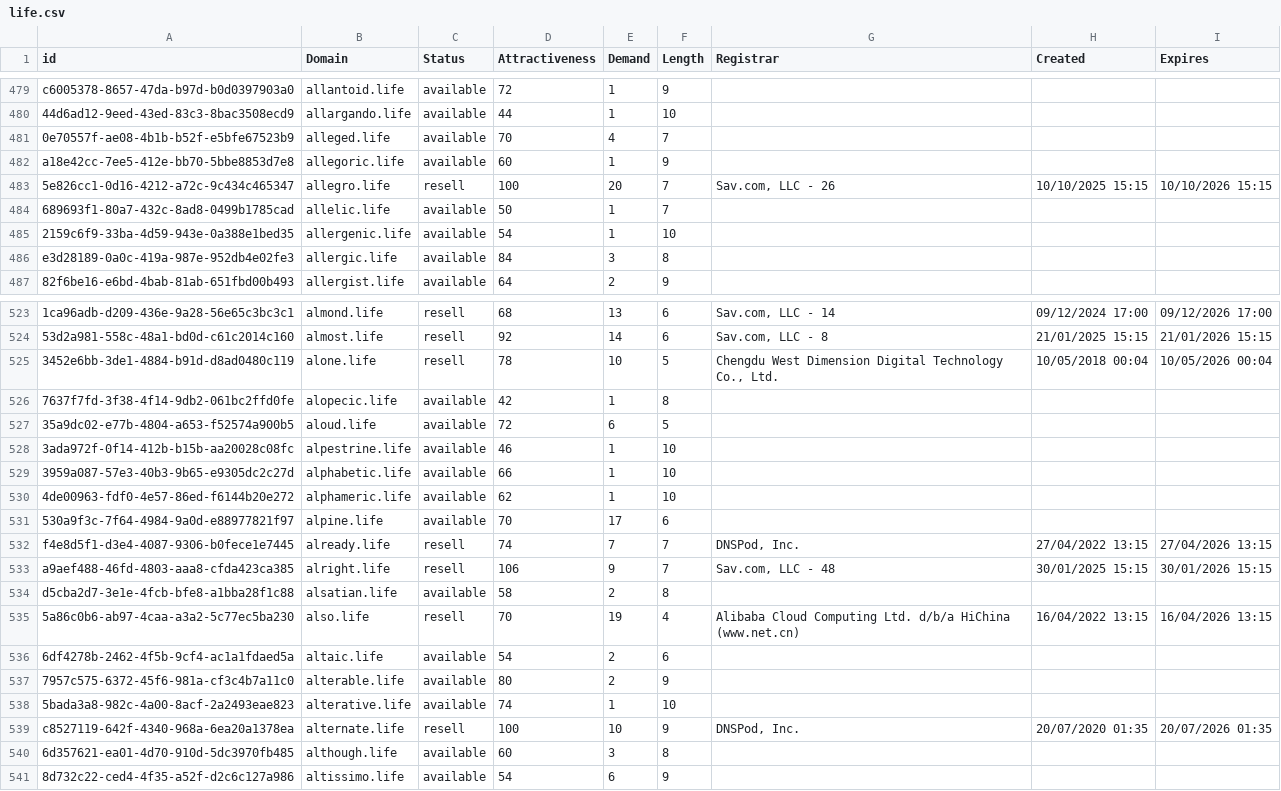
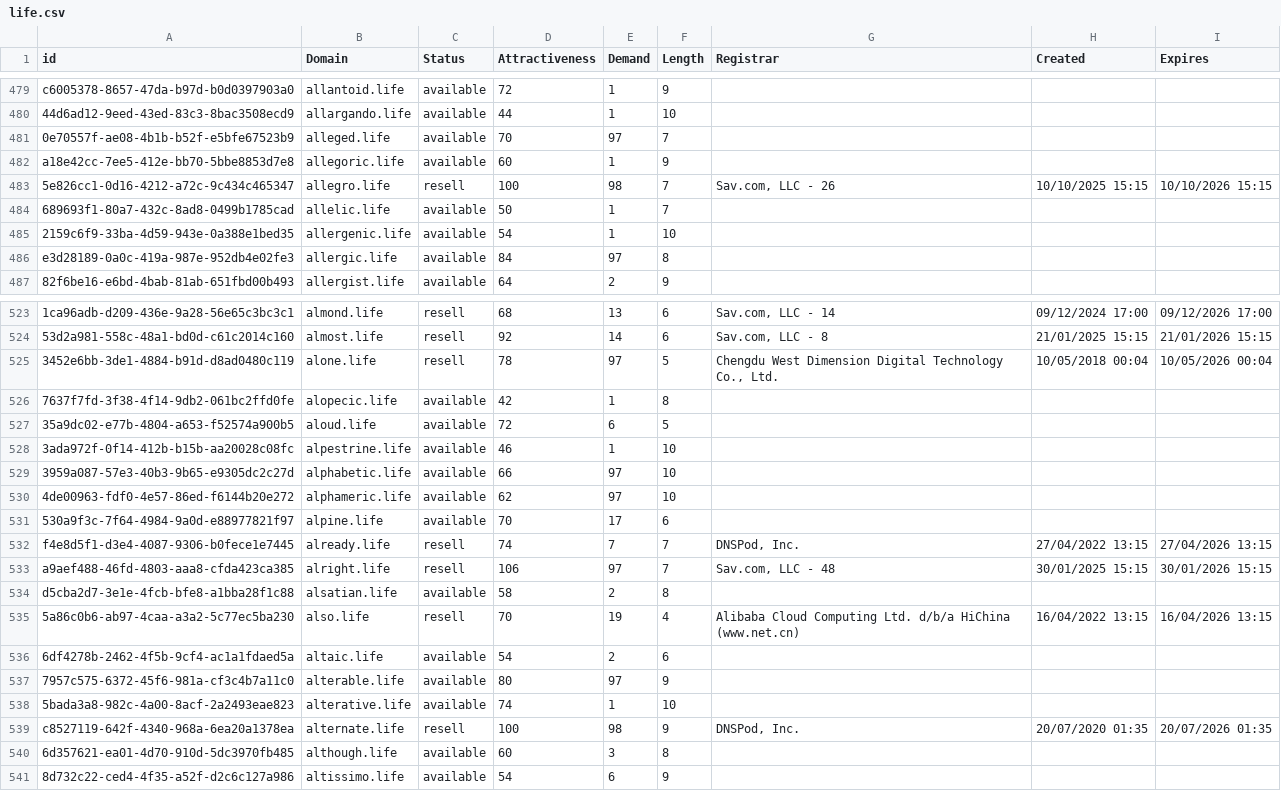
Before and after one commit to UniqueDomains/life-oneword-domains, a CSV file: life.csv, drawn as a sheet; only a part is shown, gaps mark what is left out; the diff covers the shown part only; the diff names each change by its address in the sheet, - before the commit and + after, or states it on an @@ line.

Commit message:
Domains update

```diff
--- a/life.csv
+++ b/life.csv
-E481 (Demand): 4
+E481 (Demand): 97
-E483 (Demand): 20
+E483 (Demand): 98
-E486 (Demand): 3
+E486 (Demand): 97
-E525 (Demand): 10
+E525 (Demand): 97
-E529:E530 (Demand): 1
+E529:E530 (Demand): 97
-E533 (Demand): 9
+E533 (Demand): 97
-E537 (Demand): 2
+E537 (Demand): 97
-E539 (Demand): 10
+E539 (Demand): 98
```
Also changed, not shown: 32 edited cells elsewhere in this file, 1 other file.
